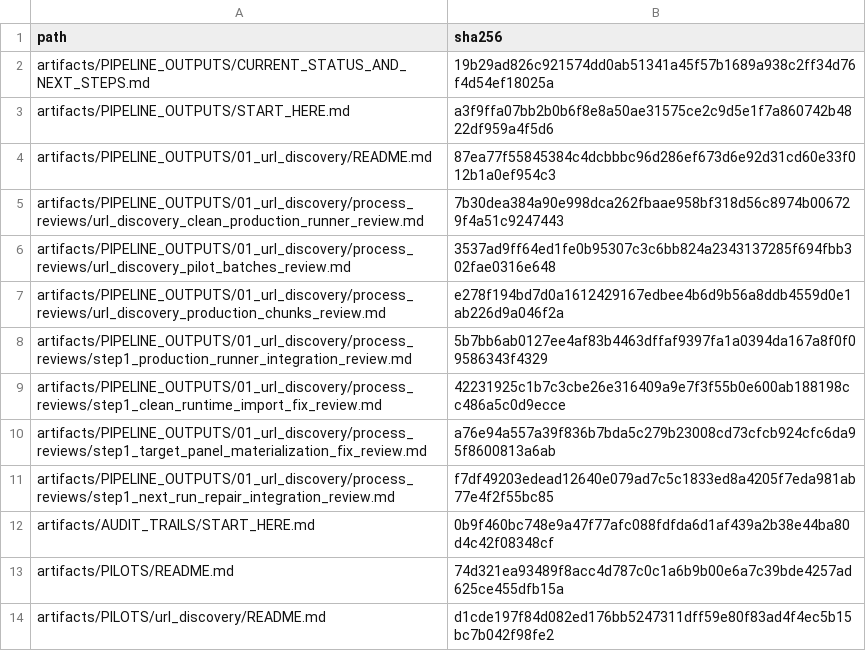
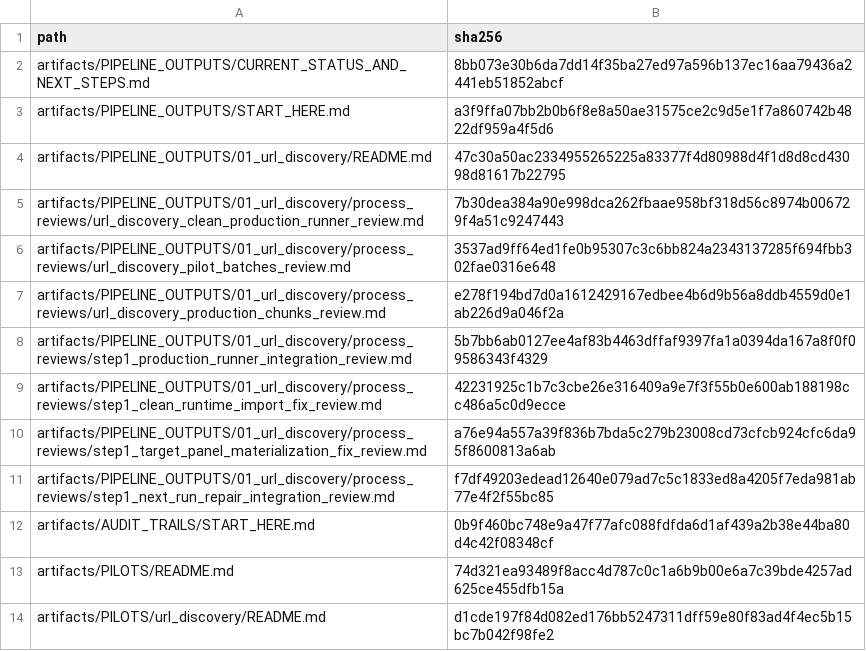
Before and after one commit to vsovero/policy_scraper, a CSV file: docs/replication_standards/protected_artifact_docs_manifest.csv, drawn as a sheet.

```diff
--- a/docs/replication_standards/protected_artifact_docs_manifest.csv
+++ b/docs/replication_standards/protected_artifact_docs_manifest.csv
@@ -1,5 +1,5 @@
 path,sha256
-artifacts/PIPELINE_OUTPUTS/CURRENT_STATUS_AND_NEXT_STEPS.md,19b29ad826c921574dd0ab51341a45f57b1689a938c2ff34d76f4d54ef18025a
+artifacts/PIPELINE_OUTPUTS/CURRENT_STATUS_AND_NEXT_STEPS.md,8bb073e30b6da7dd14f35ba27ed97a596b137ec16aa79436a2441eb51852abcf
 artifacts/PIPELINE_OUTPUTS/START_HERE.md,a3f9ffa07bb2b0b6f8e8a50ae31575ce2c9d5e1f7a860742b4822df959a4f5d6
-artifacts/PIPELINE_OUTPUTS/01_url_discovery/README.md,87ea77f55845384c4dcbbbc96d286ef673d6e92d31cd60e33f012b1a0ef954c3
+artifacts/PIPELINE_OUTPUTS/01_url_discovery/README.md,47c30a50ac2334955265225a83377f4d80988d4f1d8d8cd43098d81617b22795
 artifacts/PIPELINE_OUTPUTS/01_url_discovery/process_reviews/url_discovery_clean_production_runner_review.md,7b30dea384a90e998dca262fbaae958bf318d56c8974b006729f4a51c9247443
```
Also changed, not shown: 2 other files.
